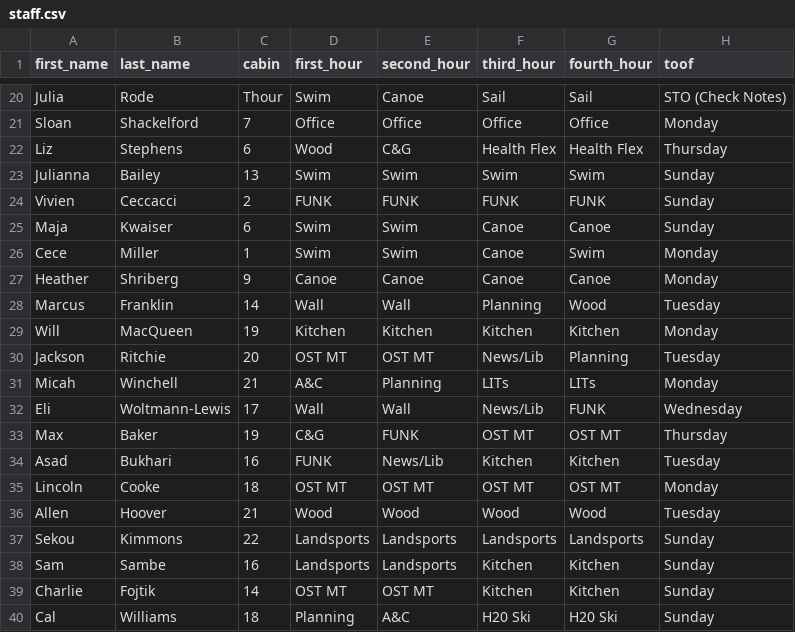
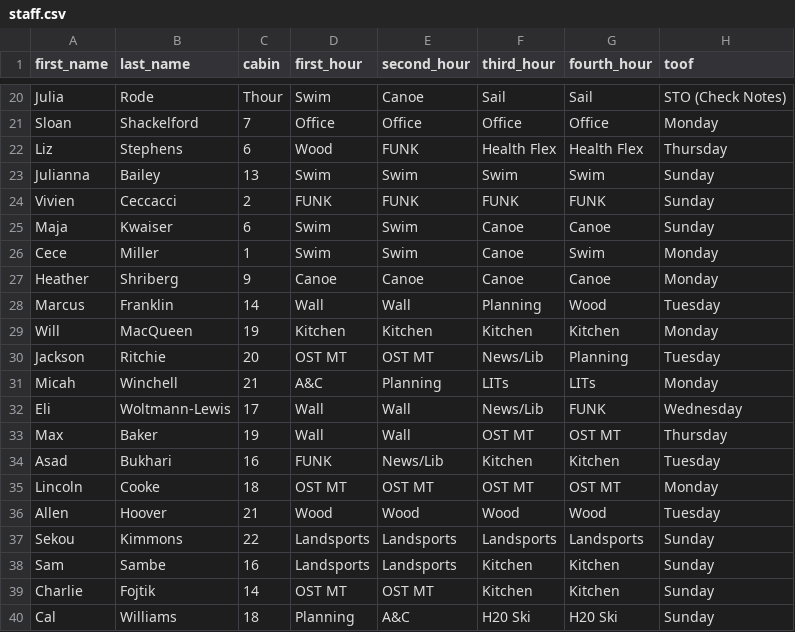
Before and after one commit to agreatquestion/agreatquestion.github.io, a CSV file: csv/staff.csv, drawn as a sheet; only a part is shown, gaps mark what is left out; the diff names each change by its address in the sheet, - before the commit and + after, or states it on an @@ line.

```diff
--- a/csv/staff.csv
+++ b/csv/staff.csv
-E22 (second_hour): C&G
+E22 (second_hour): FUNK
-D33 (first_hour): C&G
+D33 (first_hour): Wall
-E33 (second_hour): FUNK
+E33 (second_hour): Wall
```
Also changed, not shown: 1 other file.
